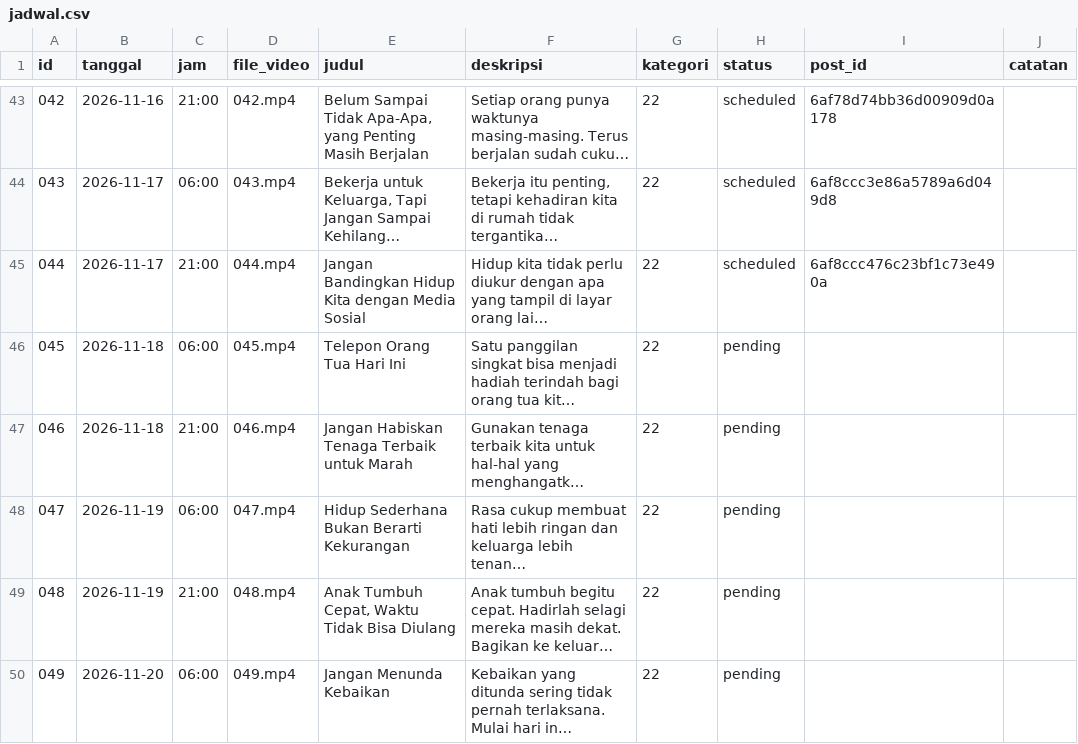
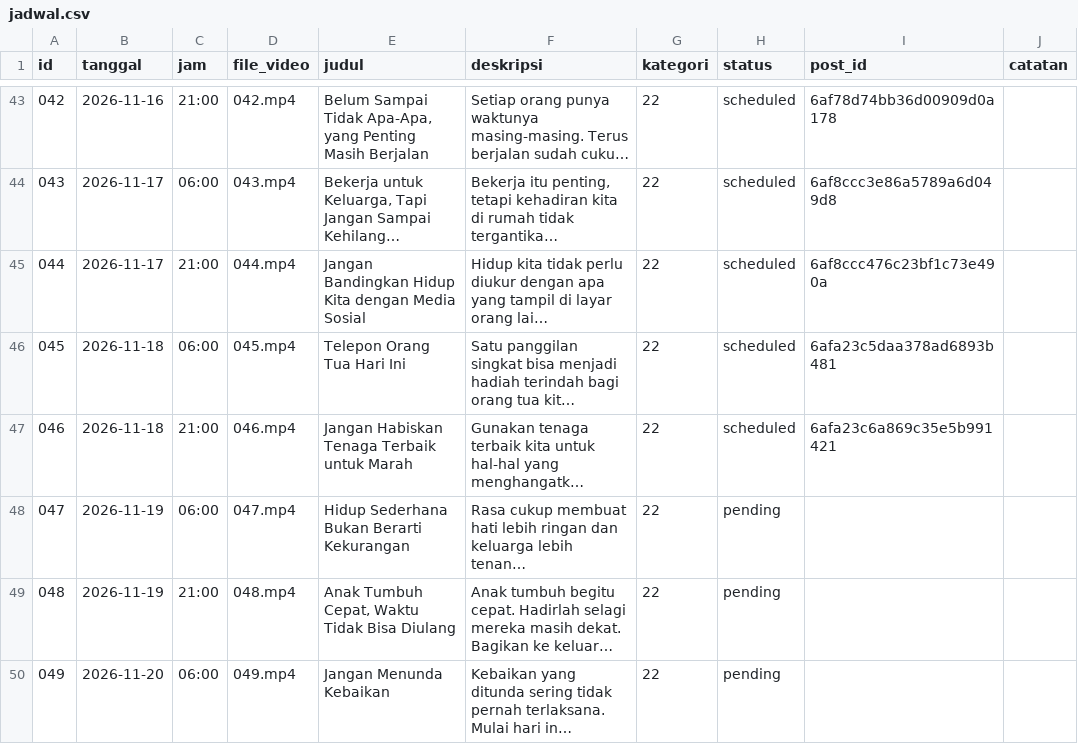
Before and after one commit to Fajril-haq2/Youtube-Short-Fajril, a CSV file: jadwal.csv, drawn as a sheet; only a part is shown, gaps mark what is left out; long unchanged cells end in …; the diff names each change by its address in the sheet, - before the commit and + after, or states it on an @@ line.

```diff
--- a/jadwal.csv
+++ b/jadwal.csv
-H46:H47 (status): pending
+H46:H47 (status): scheduled
-I46 (post_id): (empty)
+I46 (post_id): 6afa23c5daa378ad6893b481
-I47 (post_id): (empty)
+I47 (post_id): 6afa23c6a869c35e5b991421
```
